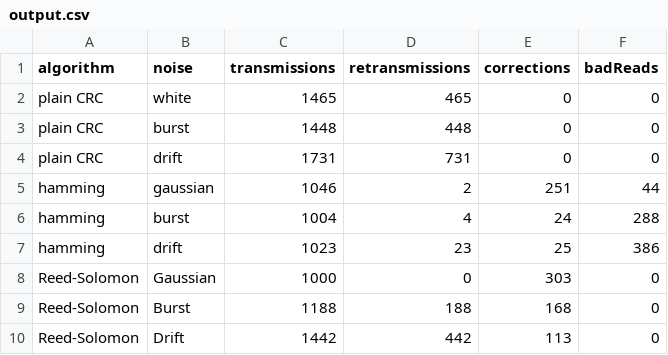
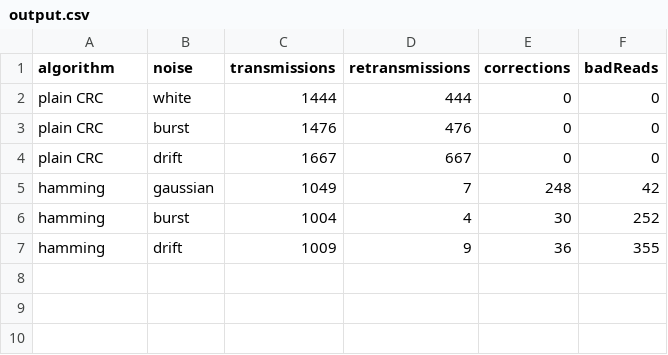
Before and after one commit to SpencerKaiser/Networks_Semester_Project, a CSV file: data/output.csv, drawn as a sheet.

```diff
--- a/data/output.csv
+++ b/data/output.csv
@@ -1,10 +1,7 @@
 algorithm,noise,transmissions,retransmissions,corrections,badReads
-plain CRC,white,1465,465,0,0
-plain CRC,burst,1448,448,0,0
-plain CRC,drift,1731,731,0,0
-hamming,gaussian,1046,2,251,44
-hamming,burst,1004,4,24,288
-hamming,drift,1023,23,25,386
-Reed-Solomon,Gaussian,1000,0,303,0
-Reed-Solomon,Burst,1188,188,168,0
-Reed-Solomon,Drift,1442,442,113,0
+plain CRC,white,1444,444,0,0
+plain CRC,burst,1476,476,0,0
+plain CRC,drift,1667,667,0,0
+hamming,gaussian,1049,7,248,42
+hamming,burst,1004,4,30,252
+hamming,drift,1009,9,36,355
```
Also changed, not shown: 8 other files.
